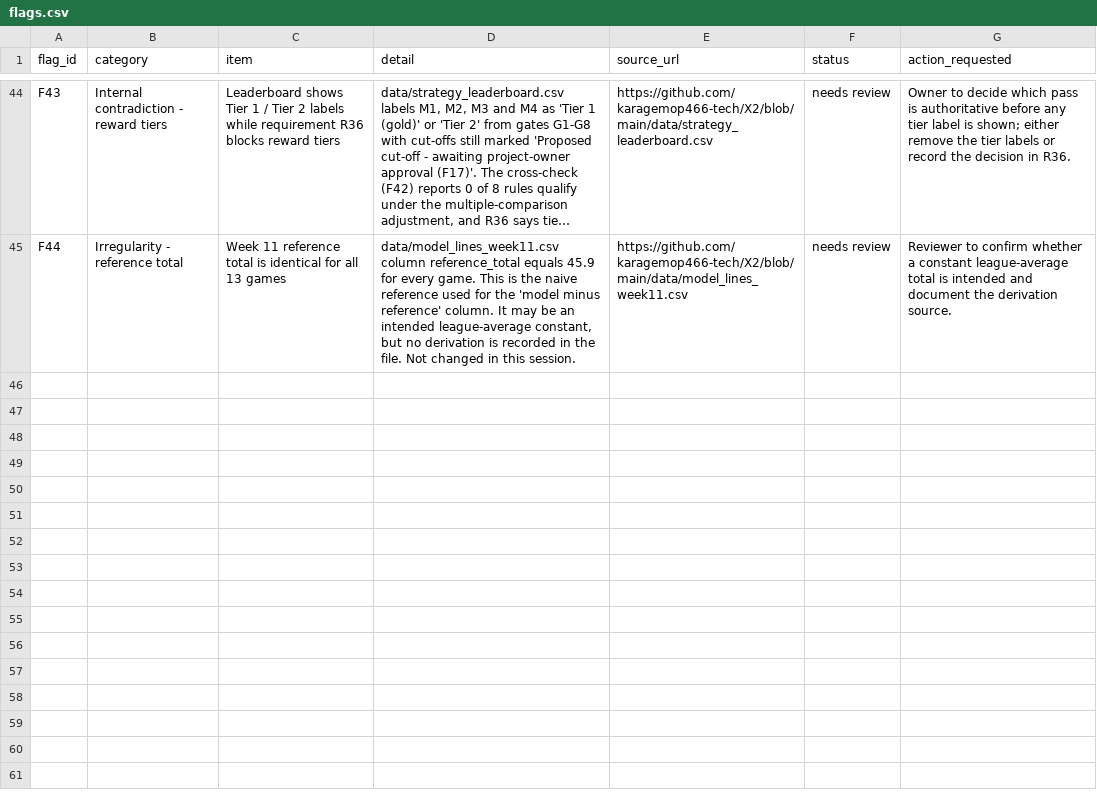
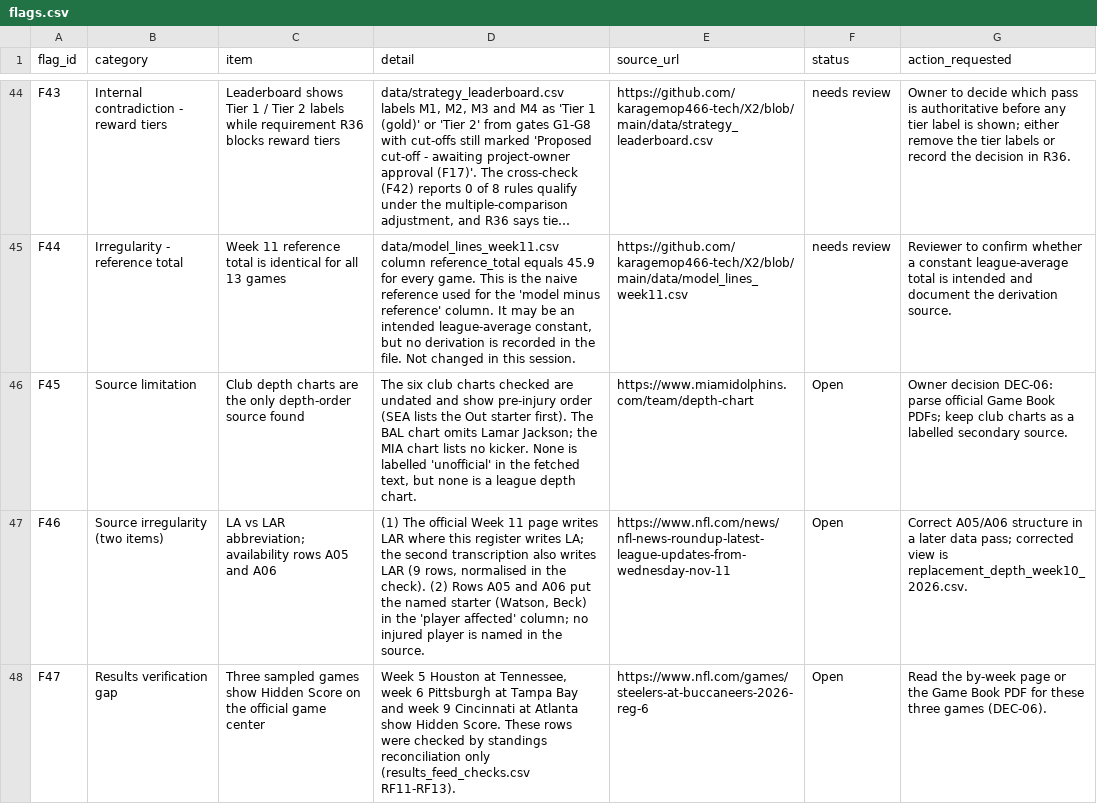
Before and after one commit to karagemop466-tech/X2, a CSV file: data/flags.csv, drawn as a sheet; only a part is shown, gaps mark what is left out; long unchanged cells end in …; the diff covers the shown part only; the diff names each change by its address in the sheet, - before the commit and + after, or states it on an @@ line.

Commit message:
8a0bf37e: flags F45-F55 (renumbered from F43-F53; F43-F44 already used on main), sources SRC-61-71, RF14 completed (13 of 13), depth-source URL normalised
Co-authored-by: arena-agent <297053741+arena-agent@users.noreply.github.com>

```diff
--- a/data/flags.csv
+++ b/data/flags.csv
+row 46: F45 | Source limitation | Club depth charts are the only depth-order source found | The six club charts checked are undated and show pre-injury order (SEA lists the Out starter first). The BAL chart omits Lamar Jackson; the MIA chart lists no kicker. None is labelled 'unofficial' in the fetched text, but none is a league depth chart. | https://www.miamidolphins.com/team/depth-chart | Open | Owner decision DEC-06: parse official Game Book PDFs; keep club charts as a labelled secondary source.
+row 47: F46 | Source irregularity (two items) | LA vs LAR abbreviation; availability rows A05 and A06 | (1) The official Week 11 page writes LAR where this register writes LA; the second transcription also writes LAR (9 rows, normalised in the check). (2) Rows A05 and A06 put the named starter (Watson, Beck) in the 'player affected' column; no injured player is named in the source. | https://www.nfl.com/news/nfl-news-roundup-latest-league-updates-from-wednesday-nov-11 | Open | Correct A05/A06 structure in a later data pass; corrected view is replacement_depth_week10_2026.csv.
+row 48: F47 | Results verification gap | Three sampled games show Hidden Score on the official game center | Week 5 Houston at Tennessee, week 6 Pittsburgh at Tampa Bay and week 9 Cincinnati at Atlanta show Hidden Score. These rows were checked by standings reconciliation only (results_feed_checks.csv RF11-RF13). | https://www.nfl.com/games/steelers-at-buccaneers-2026-reg-6 | Open | Read the by-week page or the Game Book PDF for these three games (DEC-06).
```
Also changed, not shown: 8 added rows elsewhere in this file, data/replacement_depth_week10_2026.csv, data/results_feed_checks.csv, 2 other files.
